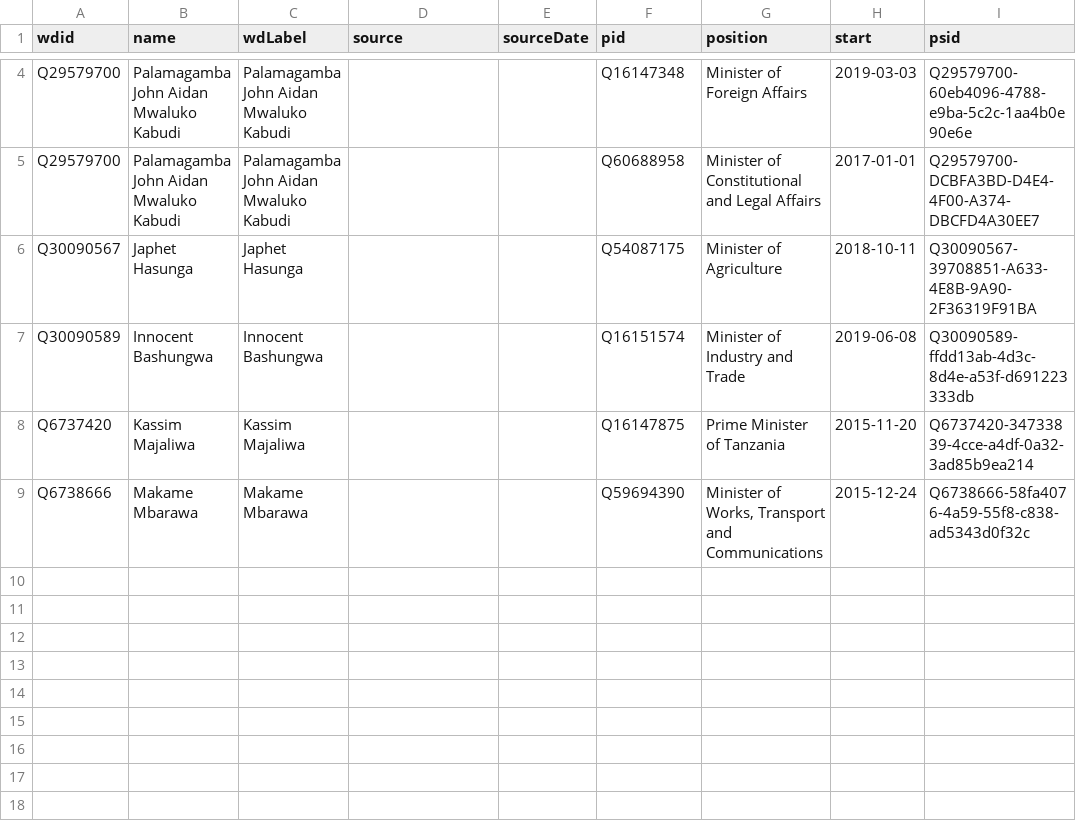
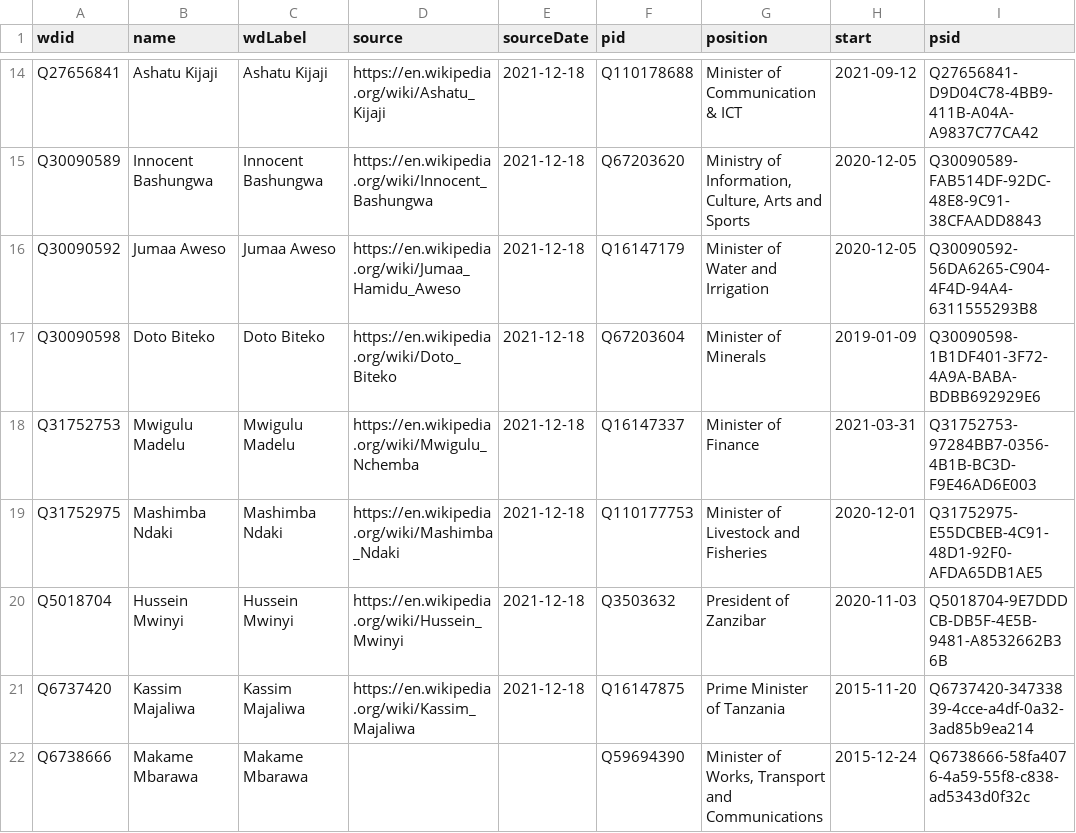
Before and after one commit to every-politician-scrapers/tanzania-ministers, a CSV file: data/wikidata-wp.csv, drawn as a sheet; only a part is shown, gaps mark what is left out; removed rows and columns are numbered as before the commit, all else as after; the diff covers the shown part only; the diff names each change by its address in the sheet, - before the commit and + after, or states it on an @@ line.

Commit message:
Refresh data after adding P39s
I've added a lot more, but WDQS is lagging badly.

```diff
--- a/data/wikidata-wp.csv
+++ b/data/wikidata-wp.csv
-row 4: Q29579700 | Palamagamba John Aidan Mwaluko Kabudi | Palamagamba John Aidan Mwaluko Kabudi |  |  | Q16147348 | Minister of Foreign Affairs | 2019-03-03 | Q29579700-60eb4096-4788-e9ba-5c2c-1aa4b0e90e6e
-row 5: Q29579700 | Palamagamba John Aidan Mwaluko Kabudi | Palamagamba John Aidan Mwaluko Kabudi |  |  | Q60688958 | Minister of Constitutional and Legal Affairs | 2017-01-01 | Q29579700-DCBFA3BD-D4E4-4F00-A374-DBCFD4A30EE7
-row 6: Q30090567 | Japhet Hasunga | Japhet Hasunga |  |  | Q54087175 | Minister of Agriculture | 2018-10-11 | Q30090567-39708851-A633-4E8B-9A90-2F36319F91BA
+row 14: Q27656841 | Ashatu Kijaji | Ashatu Kijaji | https://en.wikipedia.org/wiki/Ashatu_Kijaji | 2021-12-18 | Q110178688 | Minister of Communication & ICT | 2021-09-12 | Q27656841-D9D04C78-4BB9-411B-A04A-A9837C77CA42
-D15 (source): (empty)
+D15 (source): https://en.wikipedia.org/wiki/Innocent_Bashungwa
-E15 (sourceDate): (empty)
+E15 (sourceDate): 2021-12-18
-F15 (pid): Q16151574
+F15 (pid): Q67203620
-G15 (position): Minister of Industry and Trade
+G15 (position): Ministry of Information, Culture, Arts and Sports
-H15 (start): 2019-06-08
+H15 (start): 2020-12-05
-I15 (psid): Q30090589-ffdd13ab-4d3c-8d4e-a53f-d691223333db
+I15 (psid): Q30090589-FAB514DF-92DC-48E8-9C91-38CFAADD8843
+row 16: Q30090592 | Jumaa Aweso | Jumaa Aweso | https://en.wikipedia.org/wiki/Jumaa_Hamidu_Aweso | 2021-12-18 | Q16147179 | Minister of Water and Irrigation | 2020-12-05 | Q30090592-56DA6265-C904-4F4D-94A4-6311555293B8
+row 17: Q30090598 | Doto Biteko | Doto Biteko | https://en.wikipedia.org/wiki/Doto_Biteko | 2021-12-18 | Q67203604 | Minister of Minerals | 2019-01-09 | Q30090598-1B1DF401-3F72-4A9A-BABA-BDBB692929E6
+row 18: Q31752753 | Mwigulu Madelu | Mwigulu Madelu | https://en.wikipedia.org/wiki/Mwigulu_Nchemba | 2021-12-18 | Q16147337 | Minister of Finance | 2021-03-31 | Q31752753-97284BB7-0356-4B1B-BC3D-F9E46AD6E003
+row 19: Q31752975 | Mashimba Ndaki | Mashimba Ndaki | https://en.wikipedia.org/wiki/Mashimba_Ndaki | 2021-12-18 | Q110177753 | Minister of Livestock and Fisheries | 2020-12-01 | Q31752975-E55DCBEB-4C91-48D1-92F0-AFDA65DB1AE5
+row 20: Q5018704 | Hussein Mwinyi | Hussein Mwinyi | https://en.wikipedia.org/wiki/Hussein_Mwinyi | 2021-12-18 | Q3503632 | President of Zanzibar | 2020-11-03 | Q5018704-9E7DDDCB-DB5F-4E5B-9481-A8532662B36B
-D21 (source): (empty)
+D21 (source): https://en.wikipedia.org/wiki/Kassim_Majaliwa
-E21 (sourceDate): (empty)
+E21 (sourceDate): 2021-12-18
```
Also changed, not shown: 11 added rows and 5 edited cells elsewhere in this file, data/wikipedia-diff.csv, 1 other file.
